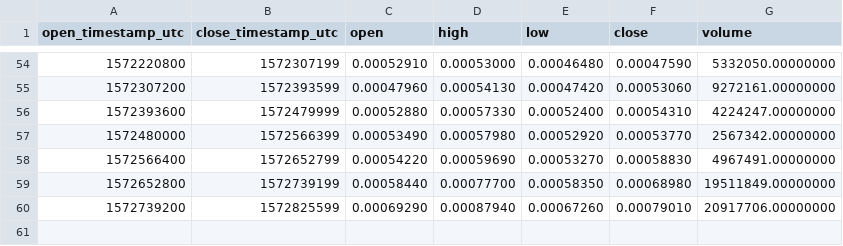
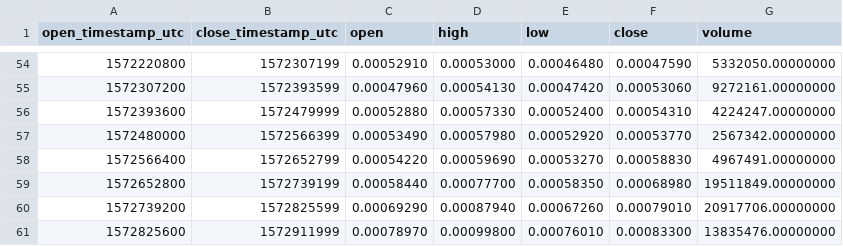
Before and after one commit to cryptobigbro/binance-CHZBNB, a CSV file: binance-CHZBNB-1d.csv, drawn as a sheet; only a part is shown, gaps mark what is left out; the diff names each change by its address in the sheet, - before the commit and + after, or states it on an @@ line.

```diff
--- a/binance-CHZBNB-1d.csv
+++ b/binance-CHZBNB-1d.csv
+row 61: 1572825600 | 1572911999 | 0.00078970 | 0.00099800 | 0.00076010 | 0.00083300 | 13835476.00000000
```
Also changed, not shown: binance-CHZBNB-1h.csv.
